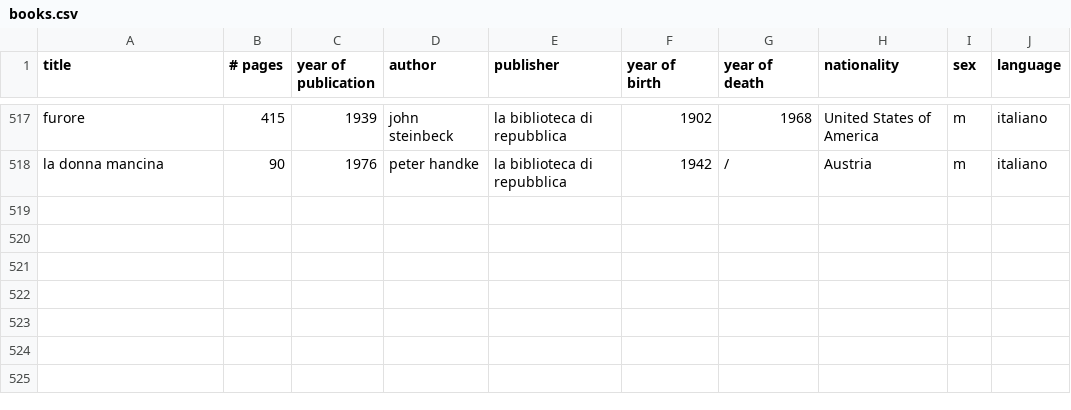
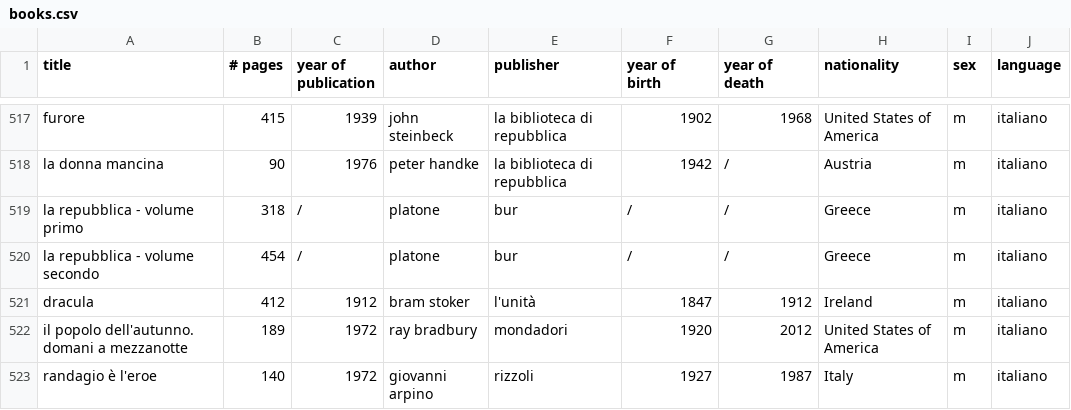
Before and after one commit to anvi-git/Project_Book_library, a CSV file: books.csv, drawn as a sheet; only a part is shown, gaps mark what is left out; the diff names each change by its address in the sheet, - before the commit and + after, or states it on an @@ line.

```diff
--- a/books.csv
+++ b/books.csv
+row 519: la repubblica - volume primo | 318 | / | platone | bur | / | / | Greece | m | italiano
+row 520: la repubblica - volume secondo | 454 | / | platone | bur | / | / | Greece | m | italiano
+row 521: dracula | 412 | 1912 | bram stoker | l'unità | 1847 | 1912 | Ireland | m | italiano
+row 522: il popolo dell'autunno. domani a mezzanotte | 189 | 1972 | ray bradbury | mondadori | 1920 | 2012 | United States of America | m | italiano
+row 523: randagio è l'eroe | 140 | 1972 | giovanni arpino | rizzoli | 1927 | 1987 | Italy | m | italiano
```
Also changed, not shown: 22 other files.
